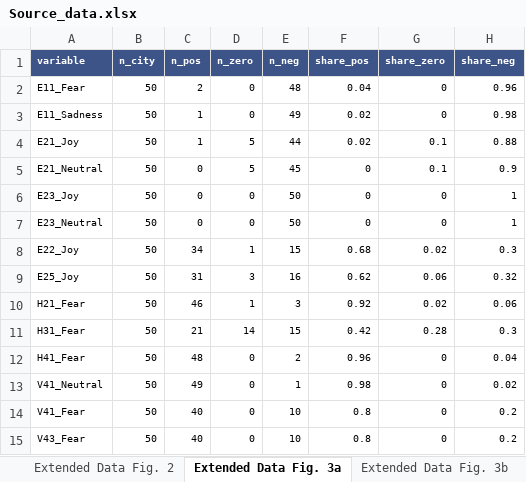
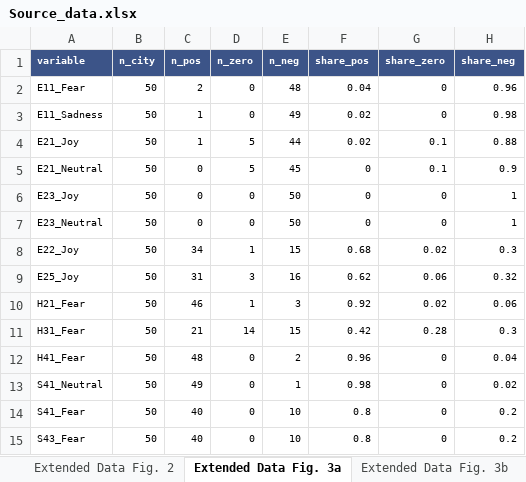
Before and after one commit to MeiziYou-Research/Heat-Perception-2, an Excel workbook: source_data/Source_data.xlsx, sheet Extended Data Fig. 3a, drawn as a sheet; values as stored, in another font and other column widths than the file's, no borders; the diff names each change by its address in the sheet, - before the commit and + after, or states it on an @@ line.

```diff
--- a/source_data/Source_data.xlsx (sheet Extended Data Fig. 3a)
+++ b/source_data/Source_data.xlsx (sheet Extended Data Fig. 3a)
-A13 (variable): V41_Neutral
+A13 (variable): S41_Neutral
-A14 (variable): V41_Fear
+A14 (variable): S41_Fear
-A15 (variable): V43_Fear
+A15 (variable): S43_Fear
```
Also changed, not shown: sheet Extended Data Fig. 3b, 13 other files.
